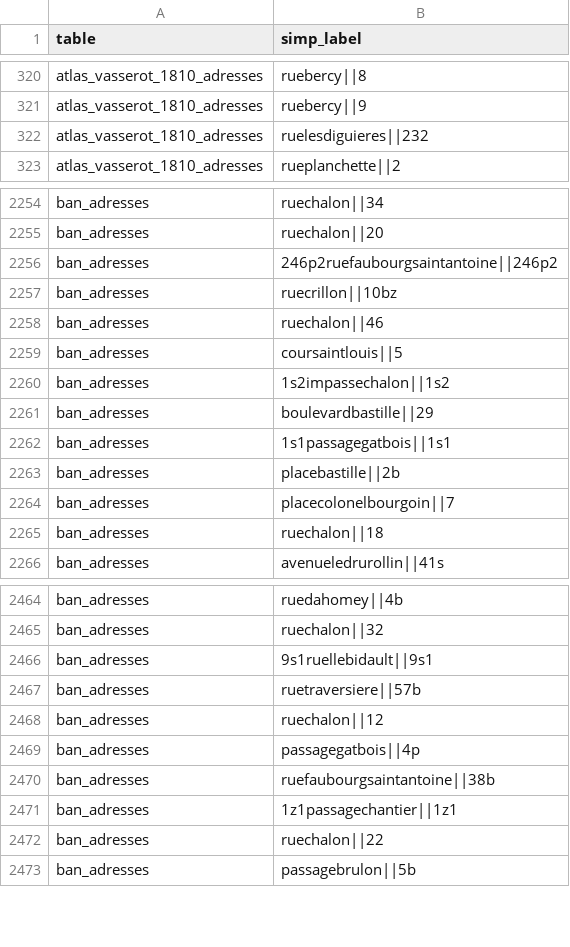
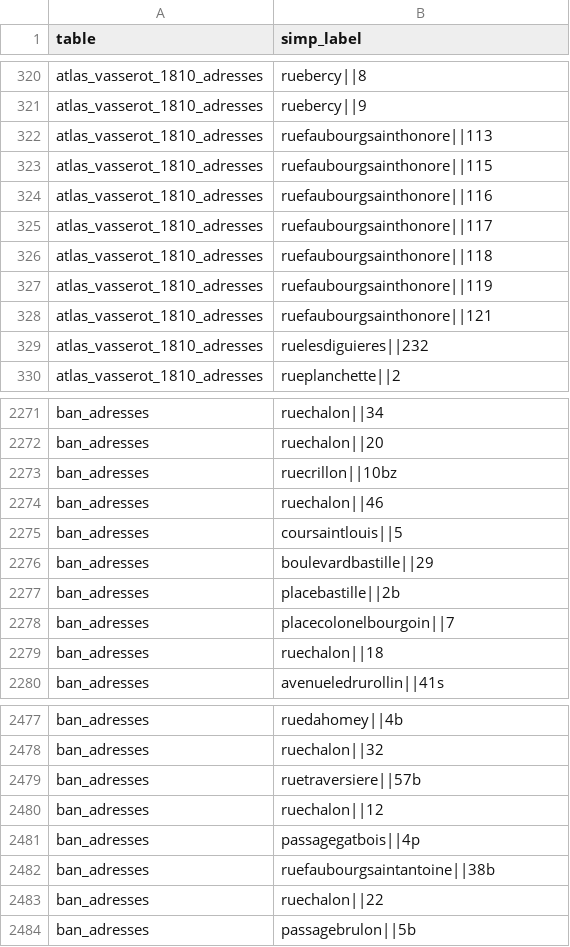
Before and after one commit to charlybernard/pegazus-evaluation, a CSV file: data/eval_1/sn_without_link_ground_truth.csv, drawn as a sheet; only a part is shown, gaps mark what is left out; the diff covers the shown part only.

```diff
--- a/data/eval_1/sn_without_link_ground_truth.csv
+++ b/data/eval_1/sn_without_link_ground_truth.csv
@@ -321,2 +321,9 @@ atlas_vasserot_1810_adresses,ruebercy||8
 atlas_vasserot_1810_adresses,ruebercy||9
+atlas_vasserot_1810_adresses,ruefaubourgsainthonore||113
+atlas_vasserot_1810_adresses,ruefaubourgsainthonore||115
+atlas_vasserot_1810_adresses,ruefaubourgsainthonore||116
+atlas_vasserot_1810_adresses,ruefaubourgsainthonore||117
+atlas_vasserot_1810_adresses,ruefaubourgsainthonore||118
+atlas_vasserot_1810_adresses,ruefaubourgsainthonore||119
+atlas_vasserot_1810_adresses,ruefaubourgsainthonore||121
 atlas_vasserot_1810_adresses,ruelesdiguieres||232
@@ -2255,3 +2272,2 @@ ban_adresses,ruechalon||34
 ban_adresses,ruechalon||20
-ban_adresses,246p2ruefaubourgsaintantoine||246p2
 ban_adresses,ruecrillon||10bz
@@ -2259,5 +2275,3 @@ ban_adresses,ruechalon||46
 ban_adresses,coursaintlouis||5
-ban_adresses,1s2impassechalon||1s2
 ban_adresses,boulevardbastille||29
-ban_adresses,1s1passagegatbois||1s1
 ban_adresses,placebastille||2b
@@ -2465,3 +2478,2 @@ ban_adresses,ruedahomey||4b
 ban_adresses,ruechalon||32
-ban_adresses,9s1ruellebidault||9s1
 ban_adresses,ruetraversiere||57b
@@ -2470,3 +2482,2 @@ ban_adresses,passagegatbois||4p
 ban_adresses,ruefaubourgsaintantoine||38b
-ban_adresses,1z1passagechantier||1z1
 ban_adresses,ruechalon||22
```
Also changed, not shown: 26 added rows, 17 removed rows, 30 moved rows and 2 edited cells elsewhere in this file, data/eval_1/links_ground_truth.csv, 14 other files.
